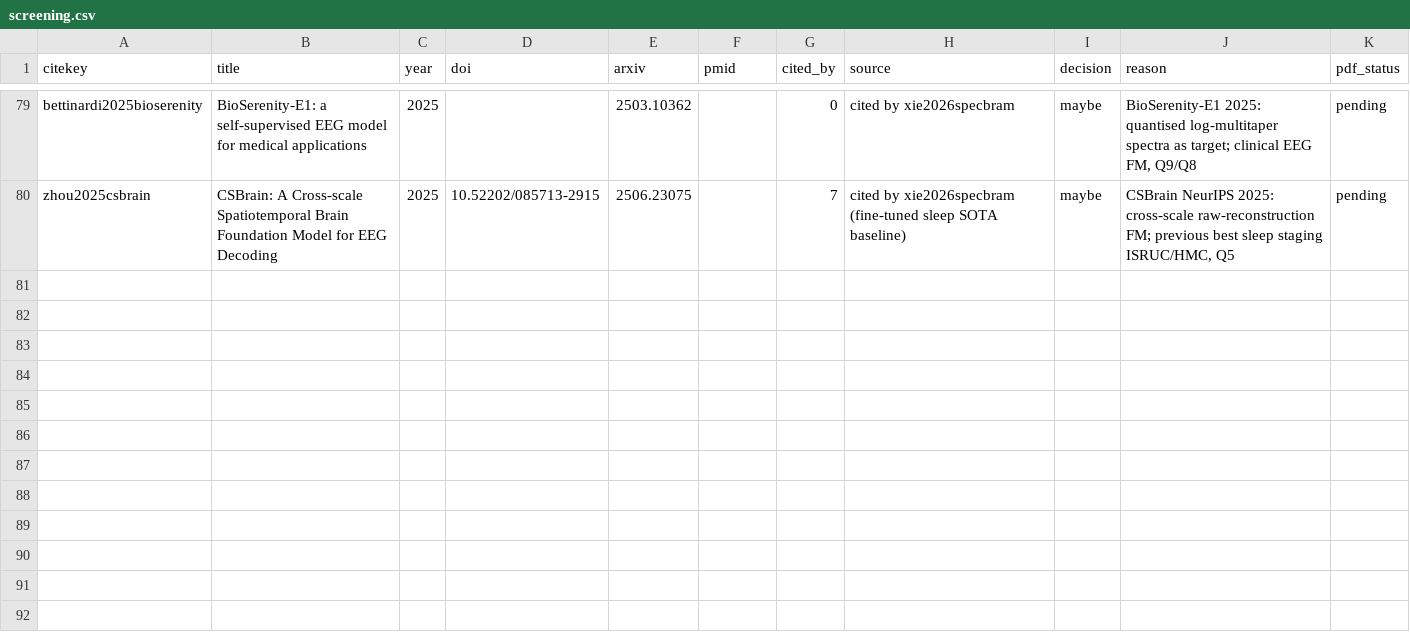
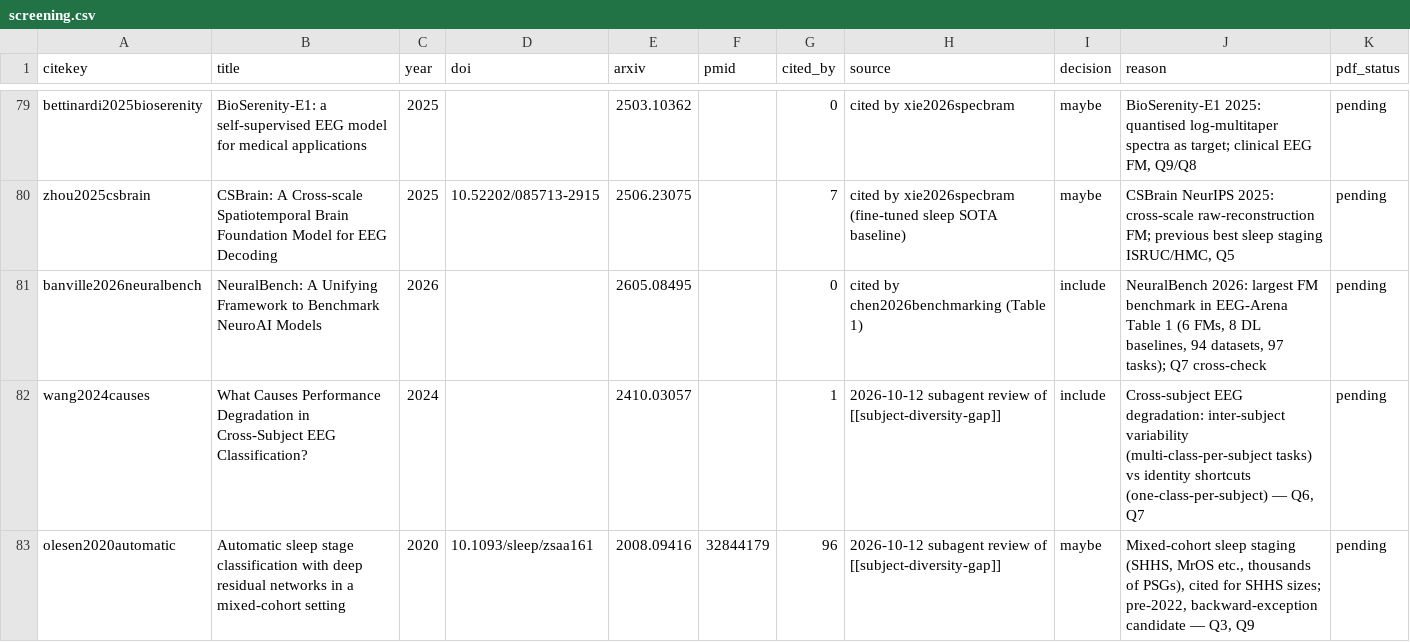
Before and after one commit to JakubBilski/eeg-literature-review, a CSV file: data/screening.csv, drawn as a sheet; only a part is shown, gaps mark what is left out; the diff names each change by its address in the sheet, - before the commit and + after, or states it on an @@ line.

```diff
--- a/data/screening.csv
+++ b/data/screening.csv
+row 81: banville2026neuralbench | NeuralBench: A Unifying Framework to Benchmark NeuroAI Models | 2026 |  | 2605.08495 |  | 0 | cited by chen2026benchmarking (Table 1) | include | NeuralBench 2026: largest FM benchmark in EEG-Arena Table 1 (6 FMs, 8 DL baselines, 94 datasets, 97 tasks); Q7 cross-check | pending
+row 82: wang2024causes | What Causes Performance Degradation in Cross-Subject EEG Classification? | 2024 |  | 2410.03057 |  | 1 | 2026-10-12 subagent review of [[subject-diversity-gap]] | include | Cross-subject EEG degradation: inter-subject variability (multi-class-per-subject tasks) vs identity shortcuts (one-class-per-subject) — Q6, Q7 | pending
+row 83: olesen2020automatic | Automatic sleep stage classification with deep residual networks in a mixed-cohort setting | 2020 | 10.1093/sleep/zsaa161 | 2008.09416 | 32844179 | 96 | 2026-10-12 subagent review of [[subject-diversity-gap]] | maybe | Mixed-cohort sleep staging (SHHS, MrOS etc., thousands of PSGs), cited for SHHS sizes; pre-2022, backward-exception candidate — Q3, Q9 | pending
```
Also changed, not shown: data/comparison.csv, 23 other files.
